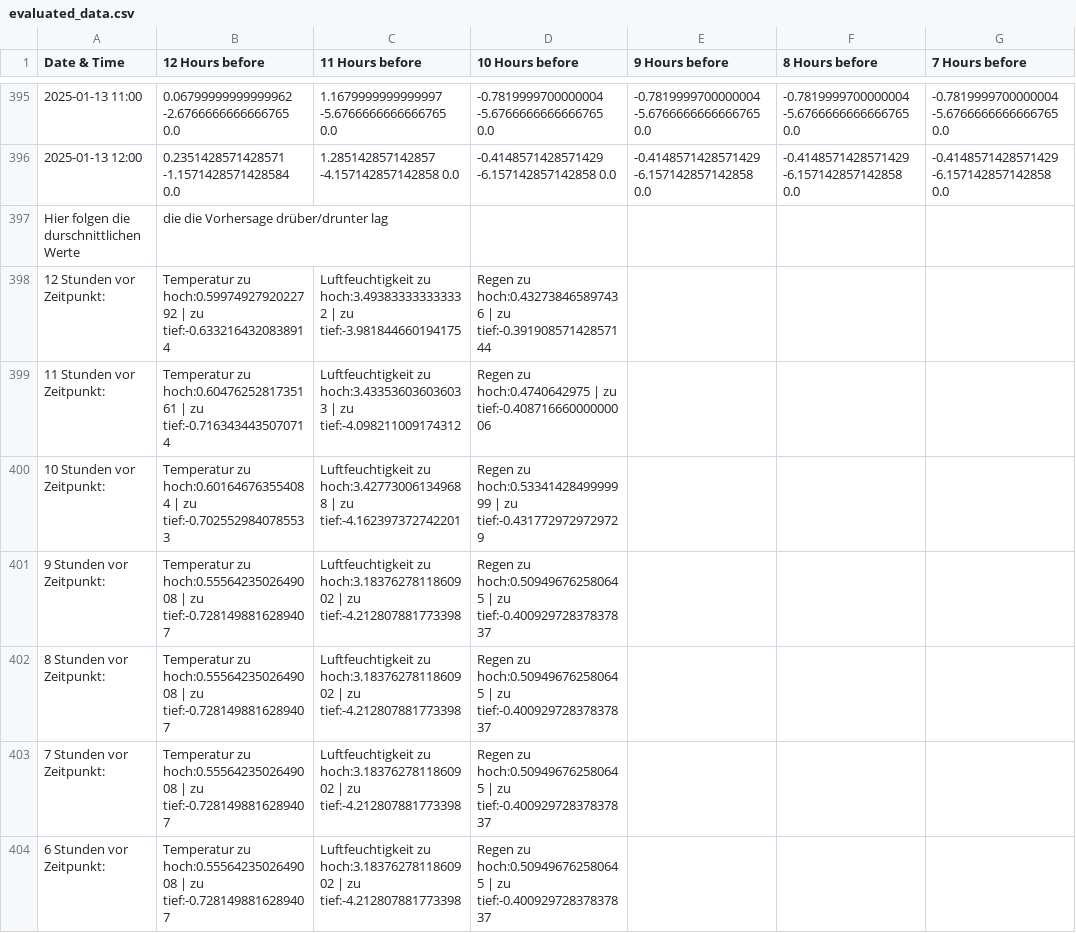
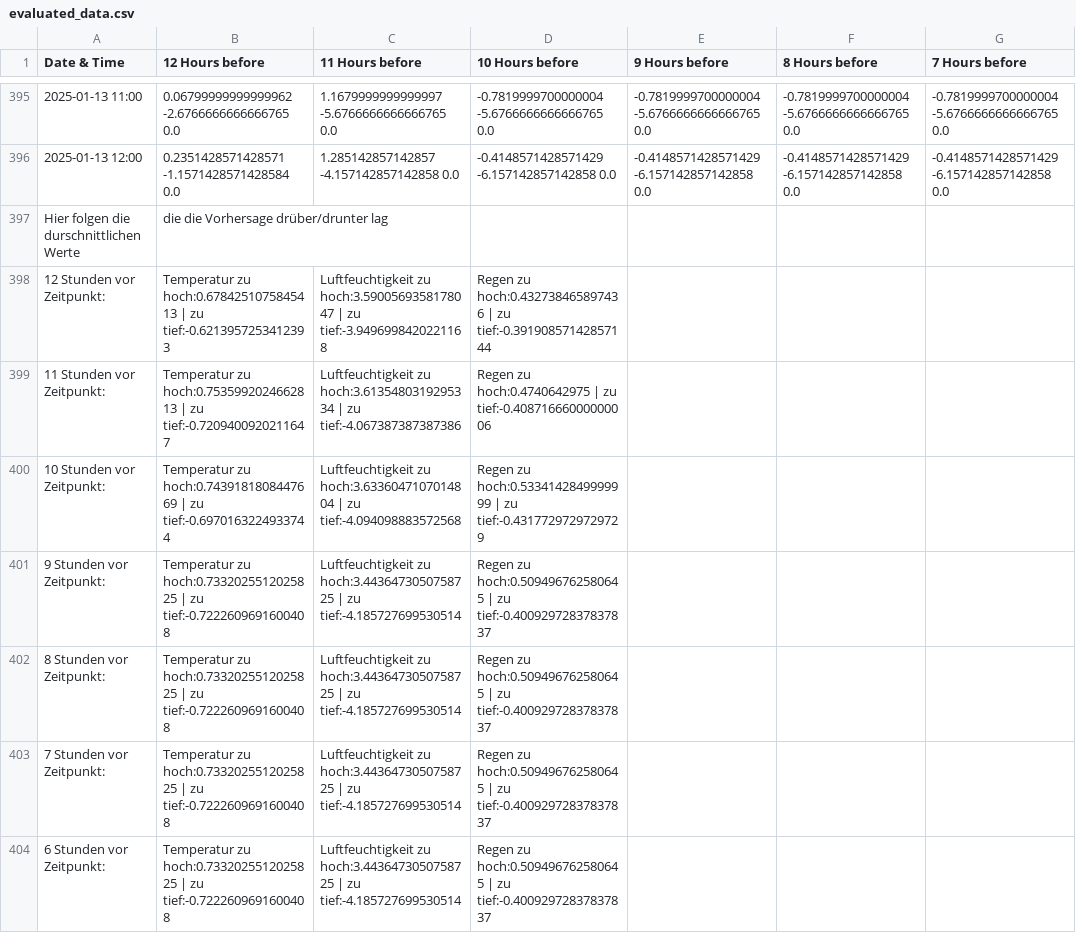
Before and after one commit to MarcelSp1/Project_Weatherism, a CSV file: evaluation/results/evaluated_data.csv, drawn as a sheet; only a part is shown, gaps mark what is left out; the diff covers the shown part only; the diff names each change by its address in the sheet, - before the commit and + after, or states it on an @@ line.

```diff
--- a/evaluation/results/evaluated_data.csv
+++ b/evaluation/results/evaluated_data.csv
-B398 (12 Hours before): Temperatur zu hoch:0.5997492792022792 | zu tief:-0.6332164320838914
+B398 (12 Hours before): Temperatur zu hoch:0.6784251075845413 | zu tief:-0.6213957253412393
-C398 (11 Hours before): Luftfeuchtigkeit zu hoch:3.493833333333332 | zu tief:-3.981844660194175
+C398 (11 Hours before): Luftfeuchtigkeit zu hoch:3.5900569358178047 | zu tief:-3.9496998420221168
-B399 (12 Hours before): Temperatur zu hoch:0.6047625281735161 | zu tief:-0.7163434435070714
+B399 (12 Hours before): Temperatur zu hoch:0.7535992024662813 | zu tief:-0.7209400920211647
-C399 (11 Hours before): Luftfeuchtigkeit zu hoch:3.433536036036033 | zu tief:-4.098211009174312
+C399 (11 Hours before): Luftfeuchtigkeit zu hoch:3.6135480319295334 | zu tief:-4.067387387387386
-B400 (12 Hours before): Temperatur zu hoch:0.601646763554084 | zu tief:-0.7025529840785533
+B400 (12 Hours before): Temperatur zu hoch:0.7439181808447669 | zu tief:-0.6970163224933744
-C400 (11 Hours before): Luftfeuchtigkeit zu hoch:3.427730061349688 | zu tief:-4.162397372742201
+C400 (11 Hours before): Luftfeuchtigkeit zu hoch:3.6336047107014804 | zu tief:-4.094098883572568
-B401:B404 (12 Hours before): Temperatur zu hoch:0.5556423502649008 | zu tief:-0.7281498816289407
+B401:B404 (12 Hours before): Temperatur zu hoch:0.7332025512025825 | zu tief:-0.7222609691600408
-C401:C404 (11 Hours before): Luftfeuchtigkeit zu hoch:3.1837627811860902 | zu tief:-4.212807881773398
+C401:C404 (11 Hours before): Luftfeuchtigkeit zu hoch:3.4436473050758725 | zu tief:-4.185727699530514
```
Also changed, not shown: 12 edited cells elsewhere in this file, 1 other file.
